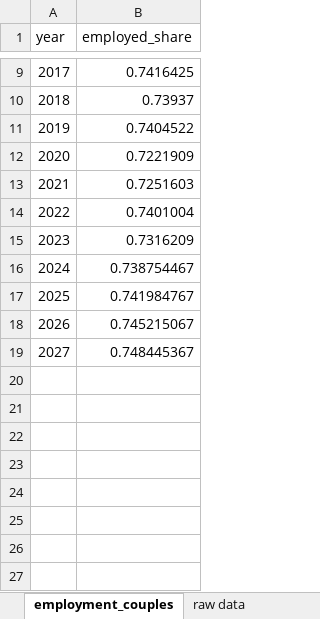
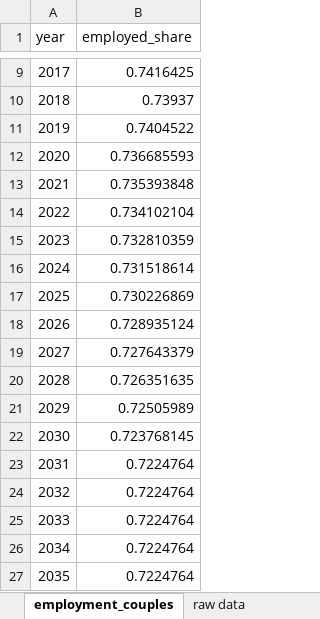
Before and after one commit to brzezinski666/SimPaths, an Excel workbook: input/policy parameters.xlsx, sheet employment_couples, drawn as a sheet; only a part is shown, gaps mark what is left out; values as stored, in another font and other column widths than the file's, no borders; the diff names each change by its address in the sheet, - before the commit and + after, or states it on an @@ line.

```diff
--- a/input/policy parameters.xlsx (sheet employment_couples)
+++ b/input/policy parameters.xlsx (sheet employment_couples)
-B12 (employed_share): 0.7221909
+B12 (employed_share): 0.736685593
-B13 (employed_share): 0.7251603
+B13 (employed_share): 0.735393848
-B14 (employed_share): 0.7401004
+B14 (employed_share): 0.734102104
-B15 (employed_share): 0.7316209
+B15 (employed_share): 0.732810359
-B16 (employed_share): 0.738754467
+B16 (employed_share): 0.731518614
-B17 (employed_share): 0.741984767
+B17 (employed_share): 0.730226869
-B18 (employed_share): 0.745215067
+B18 (employed_share): 0.728935124
-B19 (employed_share): 0.748445367
+B19 (employed_share): 0.727643379
+row 20: 2028 | 0.726351635
+row 21: 2029 | 0.72505989
+row 22: 2030 | 0.723768145
+row 23: 2031 | 0.7224764
+row 24: 2032 | 0.7224764
+row 25: 2033 | 0.7224764
+row 26: 2034 | 0.7224764
+row 27: 2035 | 0.7224764
```
Also changed, not shown: sheet students, sheet partnership, sheet employment_smales, sheet employment_sfemales, 2 other files.
